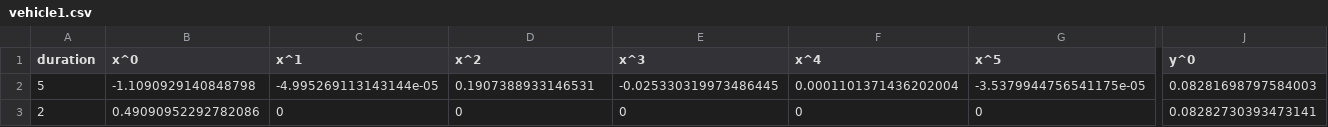
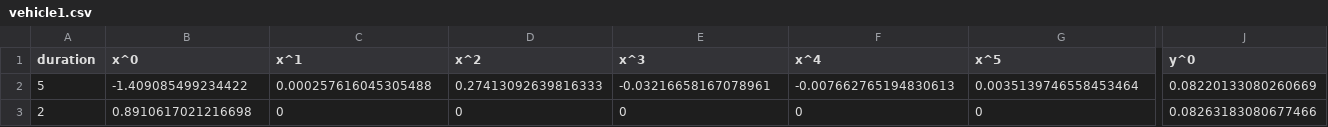
Before and after one commit to antalpeter1/gym-pybullet-drones-0.5.2, a CSV file: examples/vehicle1.csv, drawn as a sheet; only a part is shown, gaps mark what is left out; the diff covers the shown part only; the diff names each change by its address in the sheet, - before the commit and + after, or states it on an @@ line.

```diff
--- a/examples/vehicle1.csv
+++ b/examples/vehicle1.csv
-B2 (x^0): -1.1090929140848798
+B2 (x^0): -1.409085499234422
-C2 (x^1): -4.995269113143144e-05
+C2 (x^1): 0.000257616045305488
-D2 (x^2): 0.1907388933146531
+D2 (x^2): 0.27413092639816333
-E2 (x^3): -0.025330319973486445
+E2 (x^3): -0.03216658167078961
-F2 (x^4): 0.0001101371436202004
+F2 (x^4): -0.007662765194830613
-G2 (x^5): -3.5379944756541175e-05
+G2 (x^5): 0.0035139746558453464
-J2 (y^0): 0.08281698797584003
+J2 (y^0): 0.08220133080260669
-B3 (x^0): 0.49090952292782086
+B3 (x^0): 0.8910617021216698
-J3 (y^0): 0.08282730393473141
+J3 (y^0): 0.08263183080677466
```
Also changed, not shown: 9 edited cells elsewhere in this file, examples/vehicle0.csv, examples/vehicle2.csv, 3 other files.
